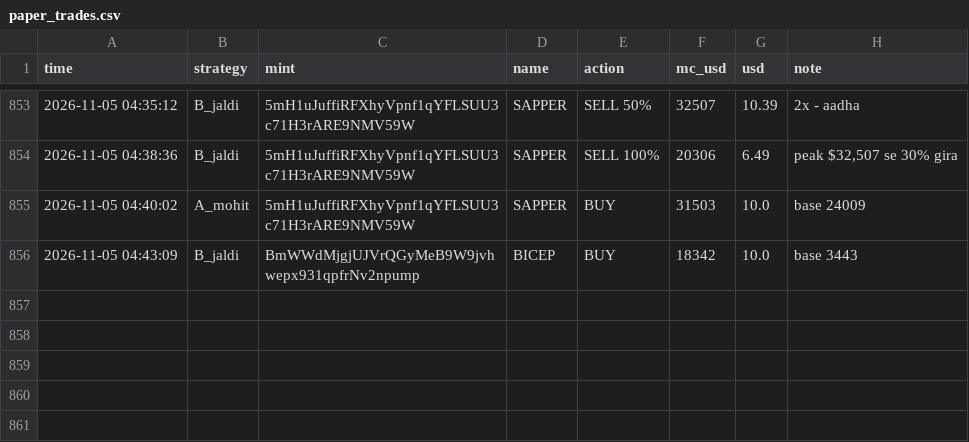
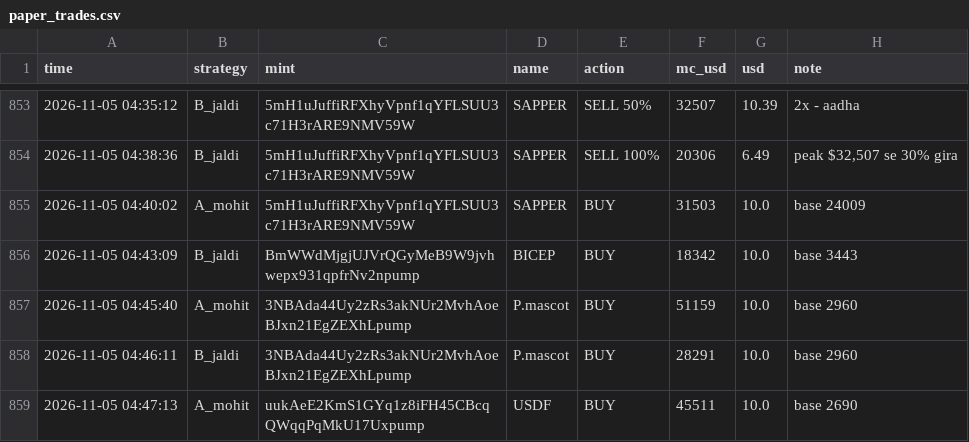
Before and after one commit to mohit1337890-rgb/pump-paper-bot, a CSV file: paper_trades.csv, drawn as a sheet; only a part is shown, gaps mark what is left out.

Commit message:
paper bot update

```diff
--- a/paper_trades.csv
+++ b/paper_trades.csv
@@ -856 +856,4 @@ time,strategy,mint,name,action,mc_usd,usd,note
 2026-11-05 04:43:09,B_jaldi,BmWWdMjgjUJVrQGyMeB9W9jvhwepx931qpfrNv2npump,BICEP,BUY,18342,10.0,base 3443
+2026-11-05 04:45:40,A_mohit,3NBAda44Uy2zRs3akNUr2MvhAoeBJxn21EgZEXhLpump,P.mascot,BUY,51159,10.0,base 2960
+2026-11-05 04:46:11,B_jaldi,3NBAda44Uy2zRs3akNUr2MvhAoeBJxn21EgZEXhLpump,P.mascot,BUY,28291,10.0,base 2960
+2026-11-05 04:47:13,A_mohit,uukAeE2KmS1GYq1z8iFH45CBcqQWqqPqMkU17Uxpump,USDF,BUY,45511,10.0,base 2690
```
Also changed, not shown: 2 other files.
